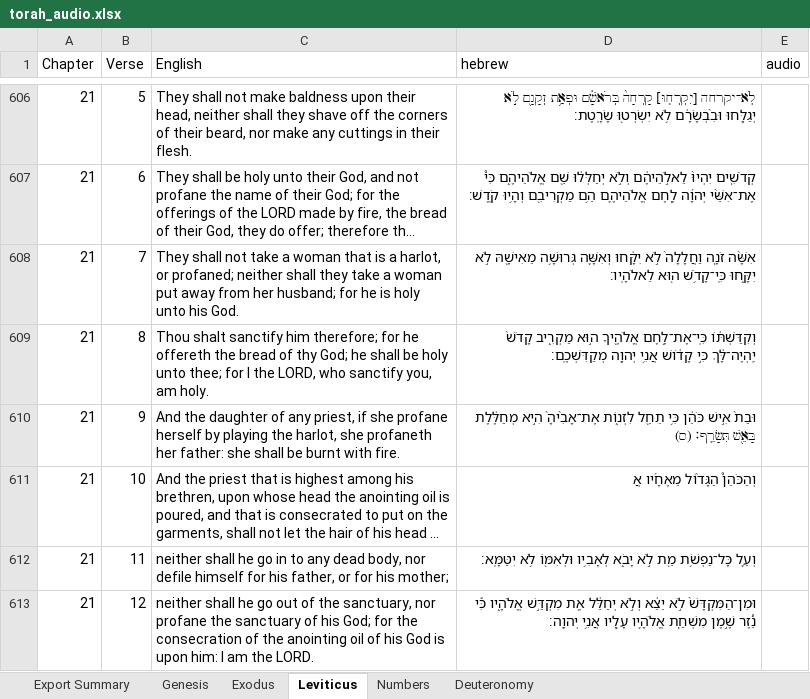
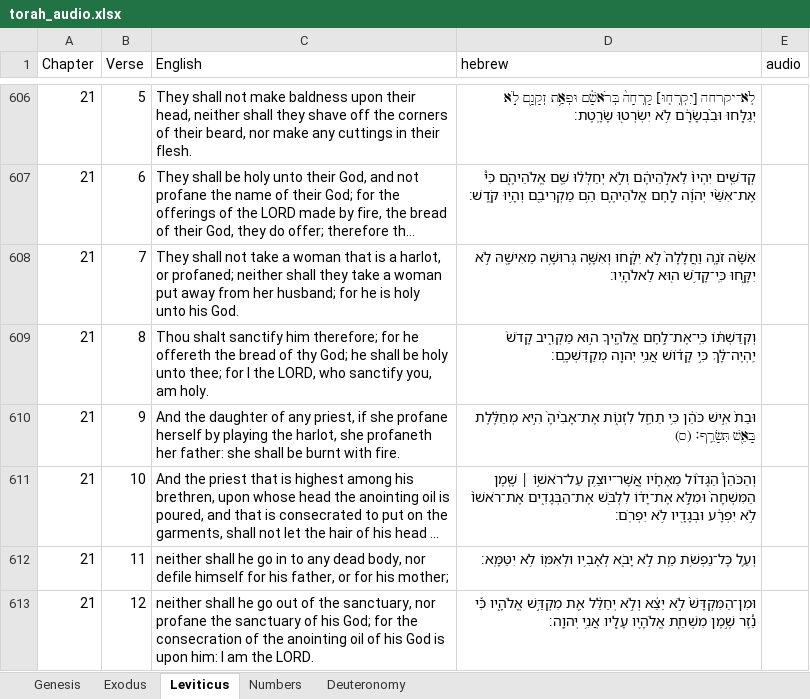
Before and after one commit to Karaite-Jewish-Learning-Center/new_karaite, an Excel workbook: newkaraites/audioProject/torah_audio.xlsx, sheet Leviticus, drawn as a sheet; only a part is shown, gaps mark what is left out; long unchanged cells end in …; values as stored, in another font and other column widths than the file's, no borders; charts and pictures not drawn; the diff names each change by its address in the sheet, - before the commit and + after, or states it on an @@ line.

```diff
--- a/newkaraites/audioProject/torah_audio.xlsx (sheet Leviticus)
+++ b/newkaraites/audioProject/torah_audio.xlsx (sheet Leviticus)
-sheet tab: Export Summary
-D611 (hebrew): …הַגָּד֨וֹל מֵאֶחָ֜יו אֲ
+D611 (hebrew): …הַגָּד֨וֹל מֵאֶחָ֜יו אֲ‍ֽשֶׁר־יוּצַ֥ק עַל־רֹאשׁ֣וֹ ׀ שֶׁ֤מֶן הַמִּשְׁחָה֙ וּמִלֵּ֣א אֶת־יָד֔וֹ לִלְבֹּ֖שׁ אֶת־הַבְּגָדִ֑ים אֶת־רֹאשׁוֹ֙ לֹ֣א יִפְרָ֔ע וּבְגָדָ֖יו לֹ֥א יִפְרֹֽם׃
```
Also changed, not shown: sheet Genesis, sheet Deuteronomy, charts or pictures, 44 other files.
